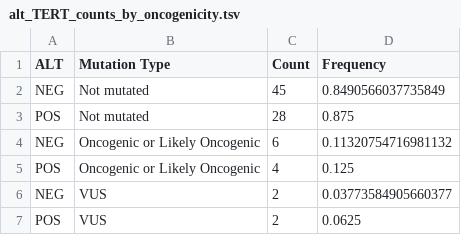
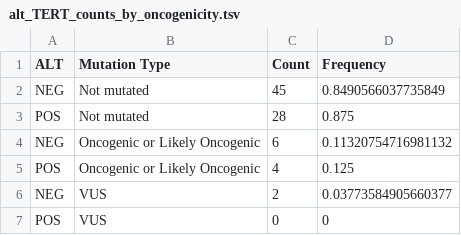
Before and after one commit to d3b-center/PBTA-ALT-analysis, a TSV file: analyses/07-additional_figures/output/alt_TERT_counts_by_oncogenicity.tsv, drawn as a sheet.

```diff
--- a/analyses/07-additional_figures/output/alt_TERT_counts_by_oncogenicity.tsv
+++ b/analyses/07-additional_figures/output/alt_TERT_counts_by_oncogenicity.tsv
@@ -6,2 +6,2 @@ POS	Oncogenic or Likely Oncogenic	4	0.125
 NEG	VUS	2	0.03773584905660377
-POS	VUS	2	0.0625
+POS	VUS	0	0
```
Also changed, not shown: analyses/07-additional_figures/output/alt_ATRX_counts_by_oncogenicity.tsv, analyses/07-additional_figures/output/alt_NF1_counts_by_oncogenicity.tsv, 2 other files.
